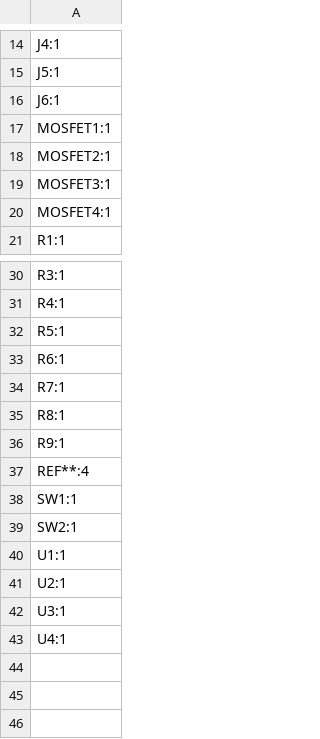
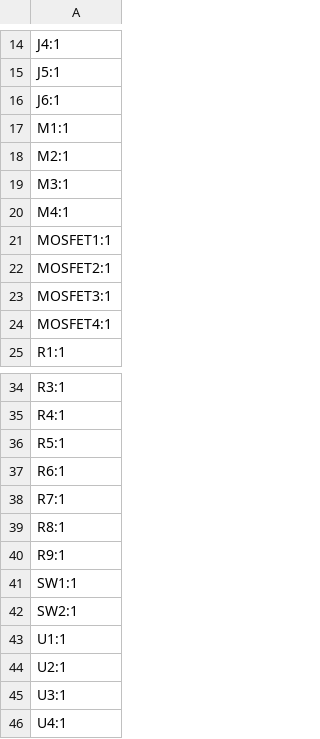
Before and after one commit to NoIwantyourcode/Drone-Swarm, a CSV file: Slave drones/production/designators.csv, drawn as a sheet; only a part is shown, gaps mark what is left out.

```diff
--- a/Slave drones/production/designators.csv
+++ b/Slave drones/production/designators.csv
@@ -16,2 +16,6 @@ J5:1
 J6:1
+M1:1
+M2:1
+M3:1
+M4:1
 MOSFET1:1
@@ -36,3 +40,2 @@ R8:1
 R9:1
-REF**:4
 SW1:1
```
Also changed, not shown: 10 other files.
